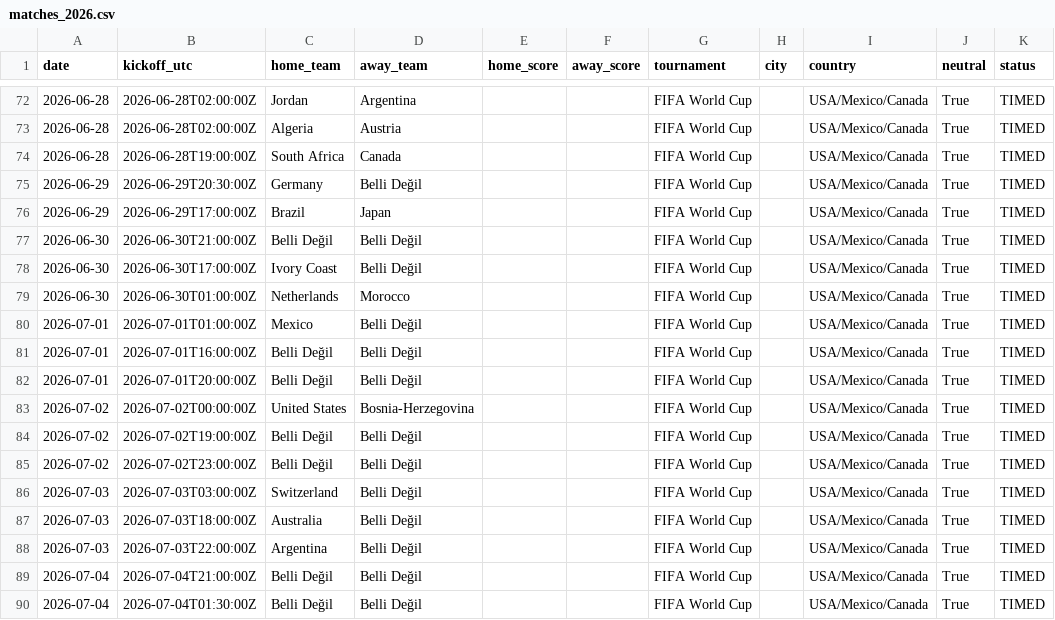
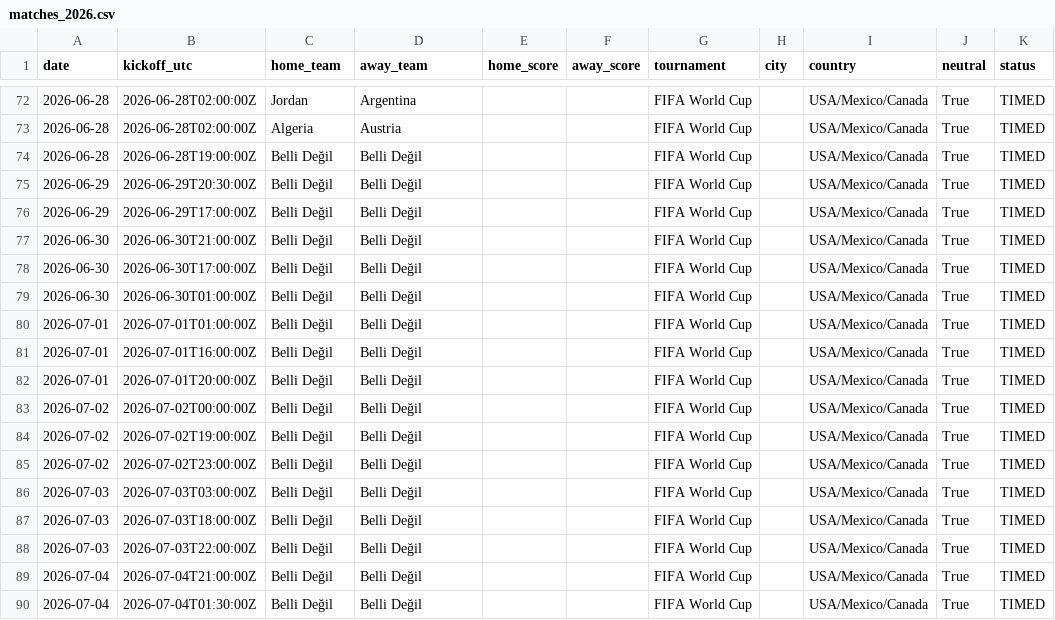
Before and after one commit to umutyyapici/DK-Tahminator, a CSV file: data/matches_2026.csv, drawn as a sheet; only a part is shown, gaps mark what is left out; the diff names each change by its address in the sheet, - before the commit and + after, or states it on an @@ line.

```diff
--- a/data/matches_2026.csv
+++ b/data/matches_2026.csv
-C74 (home_team): South Africa
+C74 (home_team): Belli Değil
-D74 (away_team): Canada
+D74 (away_team): Belli Değil
-C75 (home_team): Germany
+C75 (home_team): Belli Değil
-C76 (home_team): Brazil
+C76 (home_team): Belli Değil
-D76 (away_team): Japan
+D76 (away_team): Belli Değil
-C78 (home_team): Ivory Coast
+C78 (home_team): Belli Değil
-C79 (home_team): Netherlands
+C79 (home_team): Belli Değil
-D79 (away_team): Morocco
+D79 (away_team): Belli Değil
-C80 (home_team): Mexico
+C80 (home_team): Belli Değil
-C83 (home_team): United States
+C83 (home_team): Belli Değil
-D83 (away_team): Bosnia-Herzegovina
+D83 (away_team): Belli Değil
-C86 (home_team): Switzerland
+C86 (home_team): Belli Değil
-C87 (home_team): Australia
+C87 (home_team): Belli Değil
-C88 (home_team): Argentina
+C88 (home_team): Belli Değil
```
Also changed, not shown: data/predictions.csv, data/predictions_history.csv, 6 other files.
